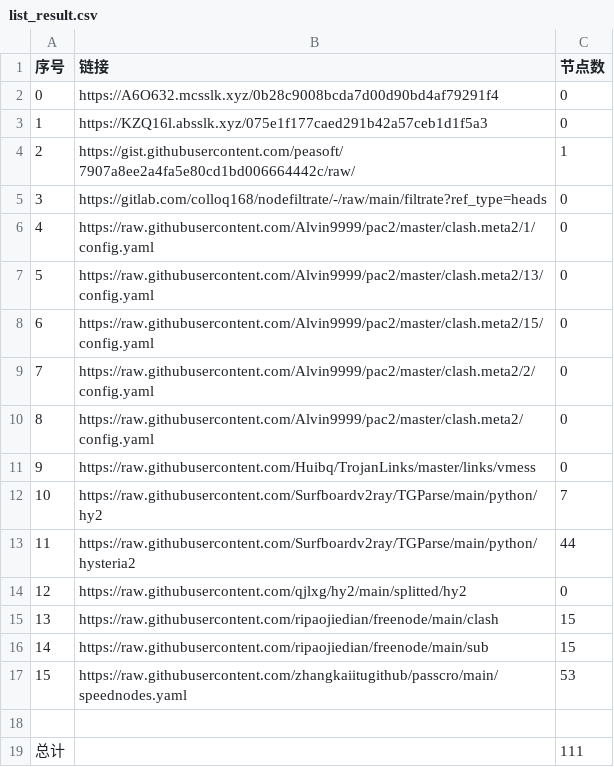
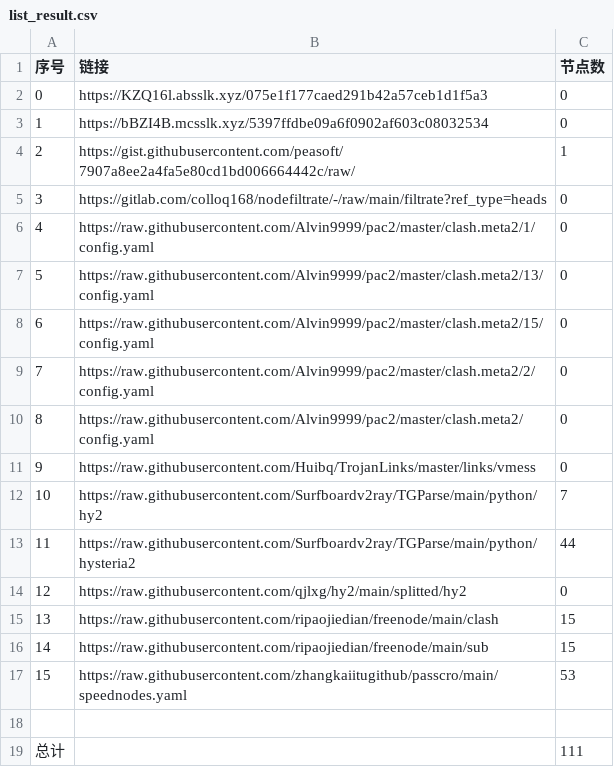
Before and after one commit to gp5061127/NoMoreWalls, a CSV file: list_result.csv, drawn as a sheet.

```diff
--- a/list_result.csv
+++ b/list_result.csv
@@ -1,4 +1,4 @@
 序号,链接,节点数
-0,https://A6O632.mcsslk.xyz/0b28c9008bcda7d00d90bd4af79291f4,0
-1,https://KZQ16l.absslk.xyz/075e1f177caed291b42a57ceb1d1f5a3,0
+0,https://KZQ16l.absslk.xyz/075e1f177caed291b42a57ceb1d1f5a3,0
+1,https://bBZI4B.mcsslk.xyz/5397ffdbe09a6f0902af603c08032534,0
 2,https://gist.githubusercontent.com/peasoft/7907a8ee2a4fa5e80cd1bd006664442c/raw/,1
```
Also changed, not shown: 3 other files.
